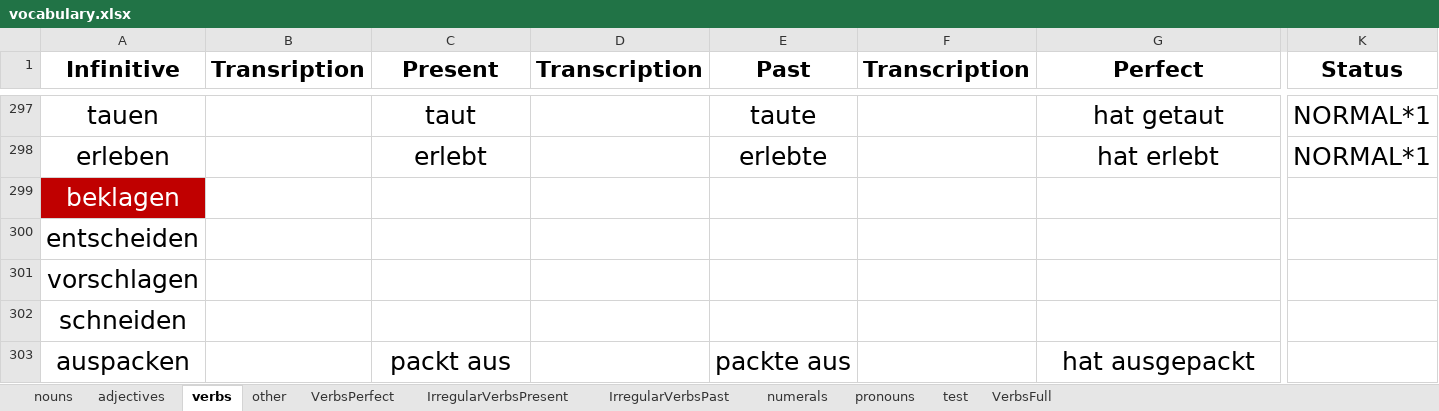
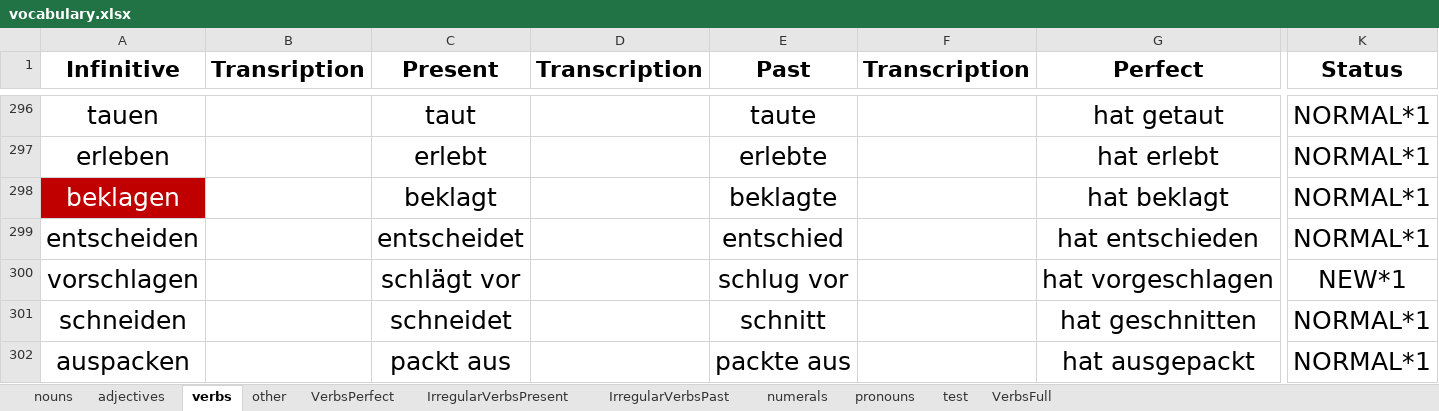
Before and after one commit to pronamka/dictation_manager, an Excel workbook: vocabulary.xlsx, sheet verbs, drawn as a sheet; only a part is shown, gaps mark what is left out; values as stored, in another font and other column widths than the file's, no borders; addresses are those after the commit; the diff covers the shown part only; the diff names each change by its address in the sheet, - before the commit and + after, or states it on an @@ line.

```diff
--- a/vocabulary.xlsx (sheet verbs)
+++ b/vocabulary.xlsx (sheet verbs)
-C298 (Present): (empty)
+C298 (Present): beklagt
-E298 (Past): (empty)
+E298 (Past): beklagte
-G298 (Perfect): (empty)
+G298 (Perfect): hat beklagt
-K298:K299 (Status): (empty)
+K298:K299 (Status): NORMAL*1
-C299 (Present): (empty)
+C299 (Present): entscheidet
-E299 (Past): (empty)
+E299 (Past): entschied
-G299 (Perfect): (empty)
+G299 (Perfect): hat entschieden
-C300 (Present): (empty)
+C300 (Present): schlägt vor
-E300 (Past): (empty)
+E300 (Past): schlug vor
-G300 (Perfect): (empty)
+G300 (Perfect): hat vorgeschlagen
-K300 (Status): (empty)
+K300 (Status): NEW*1
-C301 (Present): (empty)
+C301 (Present): schneidet
-E301 (Past): (empty)
+E301 (Past): schnitt
-G301 (Perfect): (empty)
+G301 (Perfect): hat geschnitten
-K301:K302 (Status): (empty)
+K301:K302 (Status): NORMAL*1
```
Also changed, not shown: 39 added rows, 3 removed rows and 15 edited cells elsewhere in this sheet, sheet nouns, sheet adjectives, sheet other, sheet VerbsPerfect.
